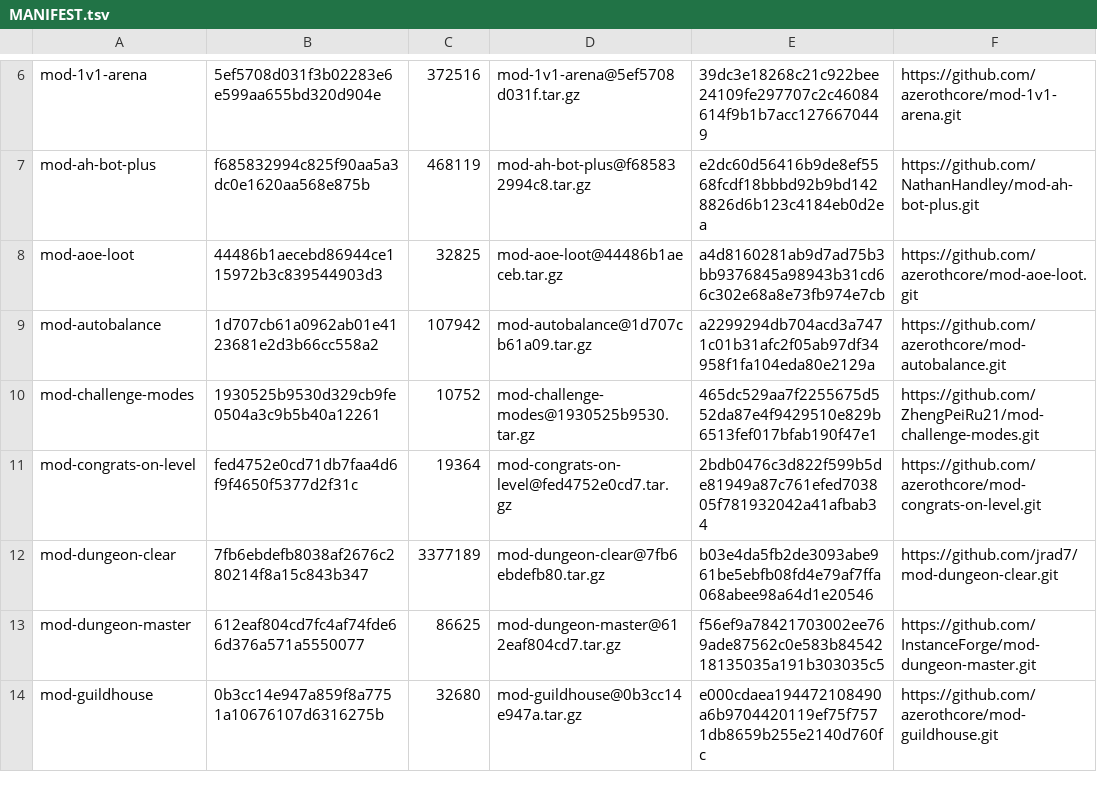
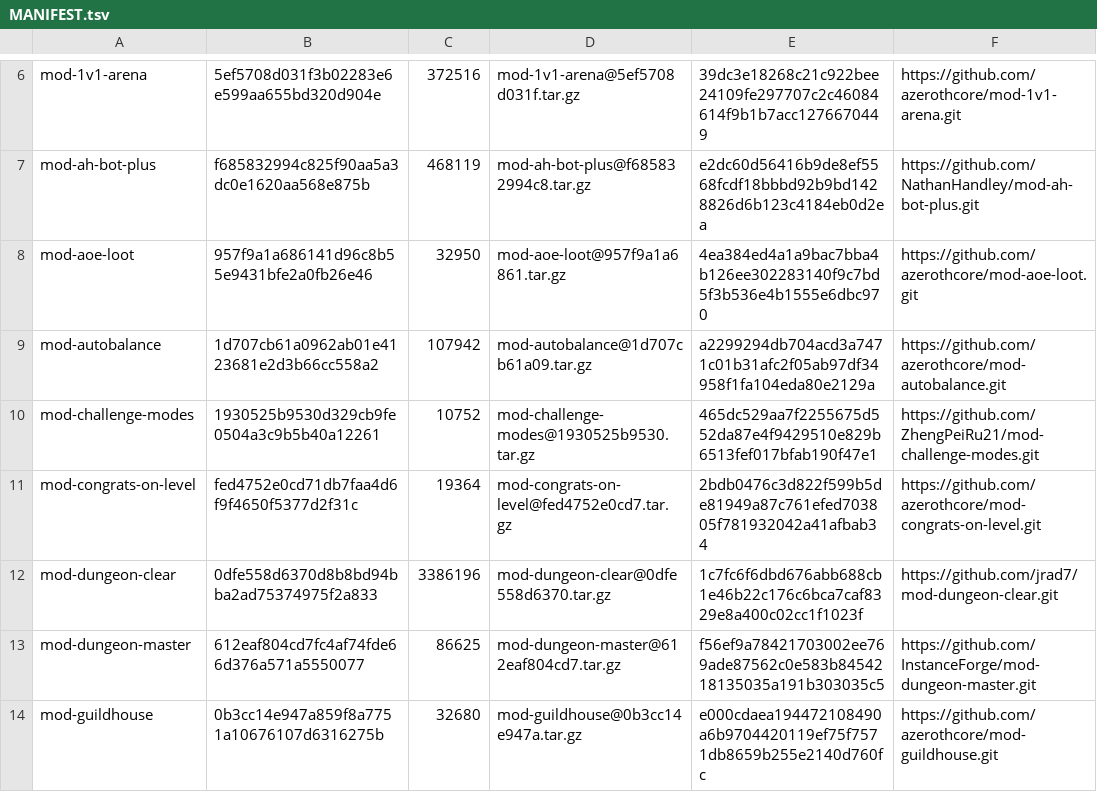
Before and after one commit to MattJCR/Azerothcore-Single-Player-Auto-Installer, a TSV file: mirrors/MANIFEST.tsv, drawn as a sheet; only a part is shown, gaps mark what is left out; the diff covers the shown part only.

```diff
--- a/mirrors/MANIFEST.tsv
+++ b/mirrors/MANIFEST.tsv
@@ -7,3 +7,3 @@ mod-1v1-arena	5ef5708d031f3b02283e6e599aa655bd320d904e	372516	mod-1v1-arena@5ef5
 mod-ah-bot-plus	f685832994c825f90aa5a3dc0e1620aa568e875b	468119	mod-ah-bot-plus@f685832994c8.tar.gz	e2dc60d56416b9de8ef5568fcdf18bbbd92b9bd1428826d6b123c4184eb0d2ea	https://github.com/NathanHandley/mod-ah-bot-plus.git
-mod-aoe-loot	44486b1aecebd86944ce115972b3c839544903d3	32825	mod-aoe-loot@44486b1aeceb.tar.gz	a4d8160281ab9d7ad75b3bb9376845a98943b31cd66c302e68a8e73fb974e7cb	https://github.com/azerothcore/mod-aoe-loot.git
+mod-aoe-loot	957f9a1a686141d96c8b55e9431bfe2a0fb26e46	32950	mod-aoe-loot@957f9a1a6861.tar.gz	4ea384ed4a1a9bac7bba4b126ee302283140f9c7bd5f3b536e4b1555e6dbc970	https://github.com/azerothcore/mod-aoe-loot.git
 mod-autobalance	1d707cb61a0962ab01e4123681e2d3b66cc558a2	107942	mod-autobalance@1d707cb61a09.tar.gz	a2299294db704acd3a7471c01b31afc2f05ab97df34958f1fa104eda80e2129a	https://github.com/azerothcore/mod-autobalance.git
@@ -11,3 +11,3 @@ mod-challenge-modes	1930525b9530d329cb9fe0504a3c9b5b40a12261	10752	mod-challenge
 mod-congrats-on-level	fed4752e0cd71db7faa4d6f9f4650f5377d2f31c	19364	mod-congrats-on-level@fed4752e0cd7.tar.gz	2bdb0476c3d822f599b5de81949a87c761efed703805f781932042a41afbab34	https://github.com/azerothcore/mod-congrats-on-level.git
-mod-dungeon-clear	7fb6ebdefb8038af2676c280214f8a15c843b347	3377189	mod-dungeon-clear@7fb6ebdefb80.tar.gz	b03e4da5fb2de3093abe961be5ebfb08fd4e79af7ffa068abee98a64d1e20546	https://github.com/jrad7/mod-dungeon-clear.git
+mod-dungeon-clear	0dfe558d6370d8b8bd94bba2ad75374975f2a833	3386196	mod-dungeon-clear@0dfe558d6370.tar.gz	1c7fc6f6dbd676abb688cb1e46b22c176c6bca7caf8329e8a400c02cc1f1023f	https://github.com/jrad7/mod-dungeon-clear.git
 mod-dungeon-master	612eaf804cd7fc4af74fde66d376a571a5550077	86625	mod-dungeon-master@612eaf804cd7.tar.gz	f56ef9a78421703002ee769ade87562c0e583b8454218135035a191b303035c5	https://github.com/InstanceForge/mod-dungeon-master.git
```
Also changed, not shown: 9 edited cells elsewhere in this file, 34 other files.
